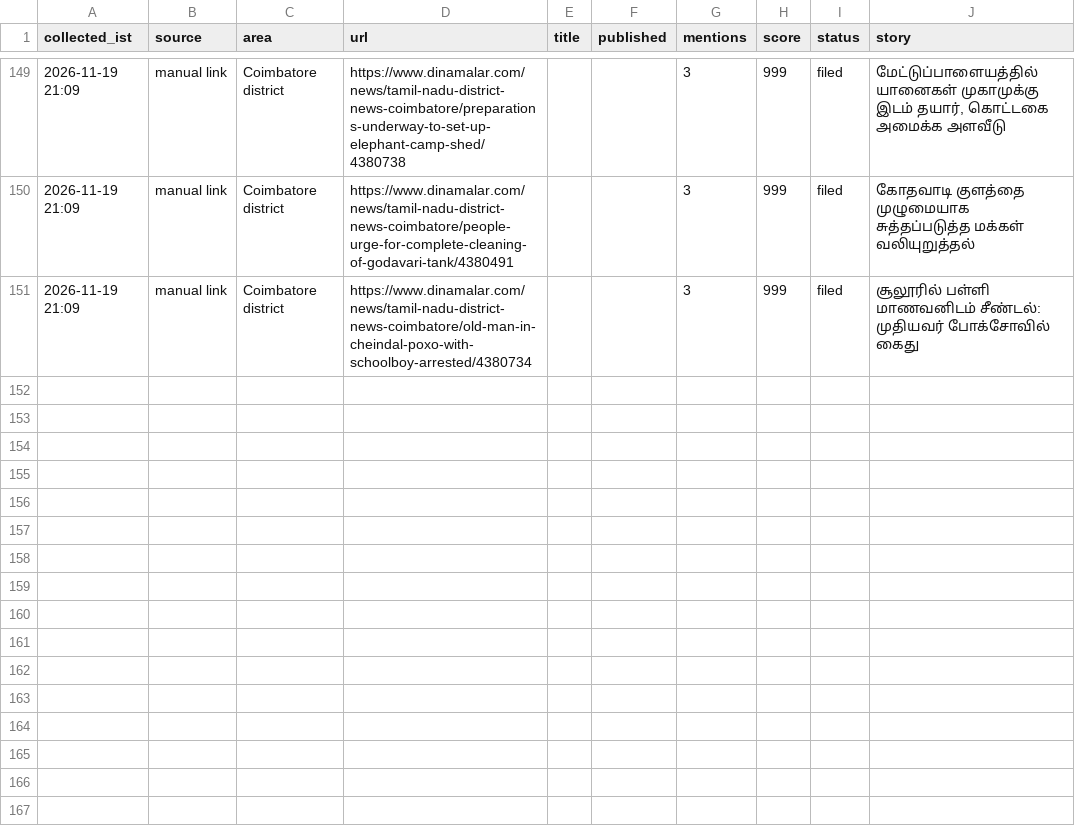
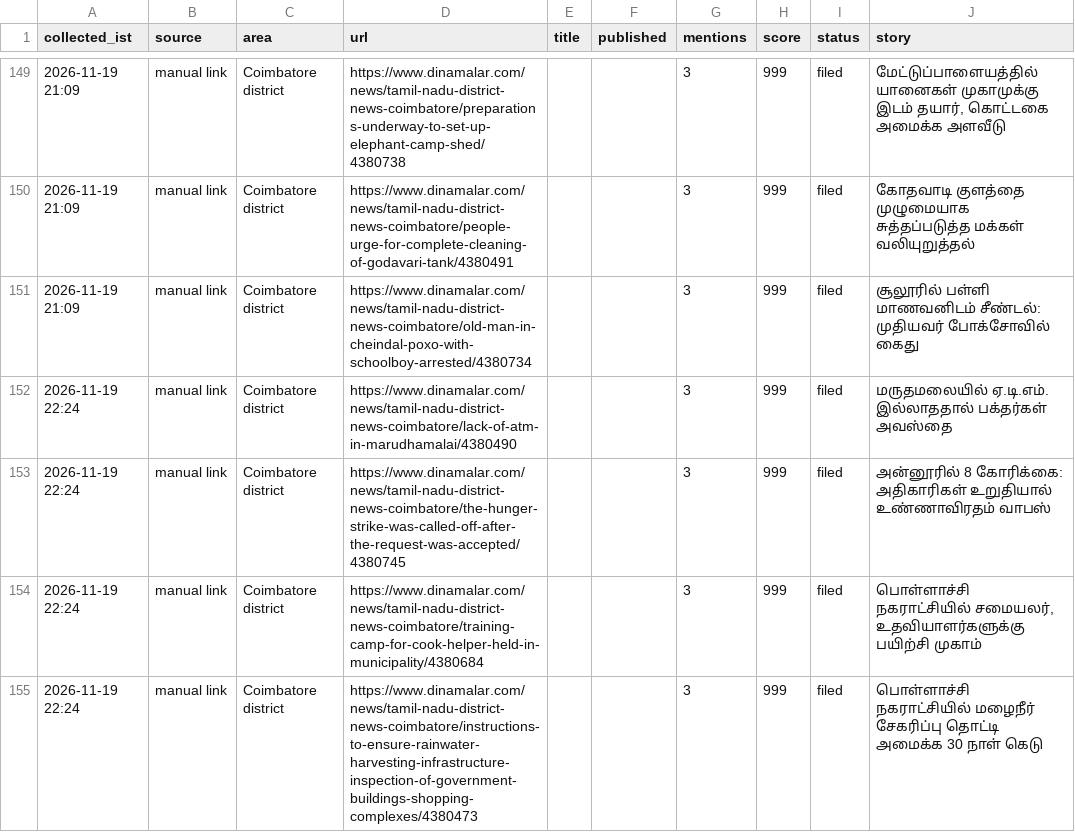
Before and after one commit to nithiyananthamQA/kovaiminnal-autopost, a CSV file: research_free/archive/2026-11.csv, drawn as a sheet; only a part is shown, gaps mark what is left out; the diff names each change by its address in the sheet, - before the commit and + after, or states it on an @@ line.

```diff
--- a/research_free/archive/2026-11.csv
+++ b/research_free/archive/2026-11.csv
+row 152: 2026-11-19 22:24 | manual link | Coimbatore district | https://www.dinamalar.com/news/tamil-nadu-district-news-coimbatore/lack-of-atm-in-marudhamalai/4380490 |  |  | 3 | 999 | filed | மருதமலையில் ஏ.டி.எம். இல்லாததால் பக்தர்கள் அவஸ்தை
+row 153: 2026-11-19 22:24 | manual link | Coimbatore district | https://www.dinamalar.com/news/tamil-nadu-district-news-coimbatore/the-hunger-strike-was-called-off-after-the-request-was-accepted/4380745 |  |  | 3 | 999 | filed | அன்னூரில் 8 கோரிக்கை: அதிகாரிகள் உறுதியால் உண்ணாவிரதம் வாபஸ்
+row 154: 2026-11-19 22:24 | manual link | Coimbatore district | https://www.dinamalar.com/news/tamil-nadu-district-news-coimbatore/training-camp-for-cook-helper-held-in-municipality/4380684 |  |  | 3 | 999 | filed | பொள்ளாச்சி நகராட்சியில் சமையலர், உதவியாளர்களுக்கு பயிற்சி முகாம்
+row 155: 2026-11-19 22:24 | manual link | Coimbatore district | https://www.dinamalar.com/news/tamil-nadu-district-news-coimbatore/instructions-to-ensure-rainwater-harvesting-infrastructure-inspection-of-government-buildings-shopping-complexes/4380473 |  |  | 3 | 999 | filed | பொள்ளாச்சி நகராட்சியில் மழைநீர் சேகரிப்பு தொட்டி அமைக்க 30 நாள் கெடு
```
Also changed, not shown: 6 other files.
